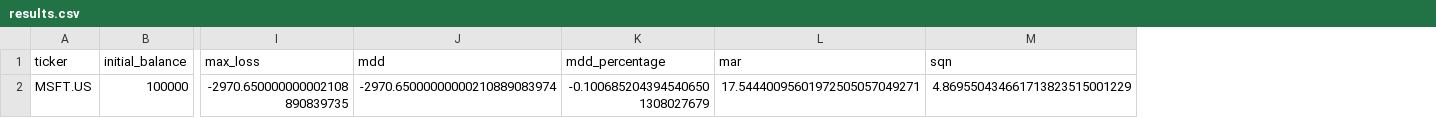
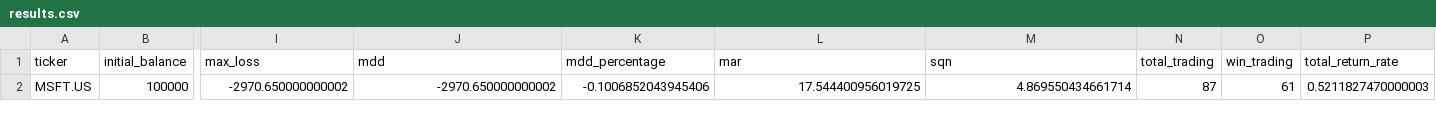
Before and after one commit to ItingLai/StockRecordsChart, a CSV file: public/datas/MSFT微軟_迴歸策略(做多)/results.csv, drawn as a sheet; only a part is shown, gaps mark what is left out; removed rows and columns are numbered as before the commit, all else as after; rows hold the shown columns only; the diff names each change by its address in the sheet, - before the commit and + after, or states it on an @@ line.

```diff
--- a/public/datas/MSFT微軟_迴歸策略(做多)/results.csv
+++ b/public/datas/MSFT微軟_迴歸策略(做多)/results.csv
+column N (total_trading), empty
+column O (win_trading), empty
+column P (total_return_rate), empty
-row 2: MSFT.US | 100000 | -2970.650000000002108890839735 | -2970.65000000000210889083974 | -0.1006852043945406501308027679 | 17.54440095601972505057049271 | 4.869550434661713823515001229
+row 2: MSFT.US | 100000 | -2970.650000000002 | -2970.650000000002 | -0.1006852043945406 | 17.544400956019725 | 4.869550434661714 | 87 | 61 | 0.5211827470000003
```
Also changed, not shown: public/datas/JPM摩根大通_迴歸策略(做多)/results.csv, public/datas/NFLX網飛_迴歸策略(做多)/results.csv.
